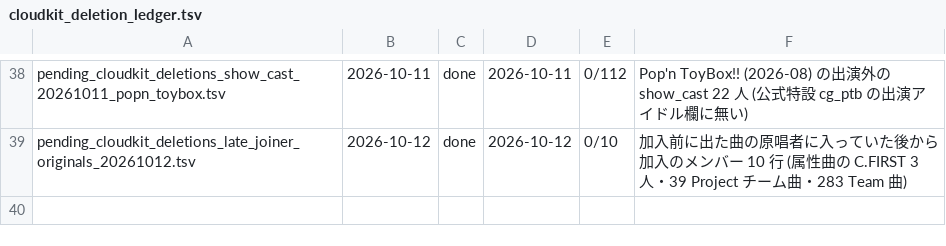
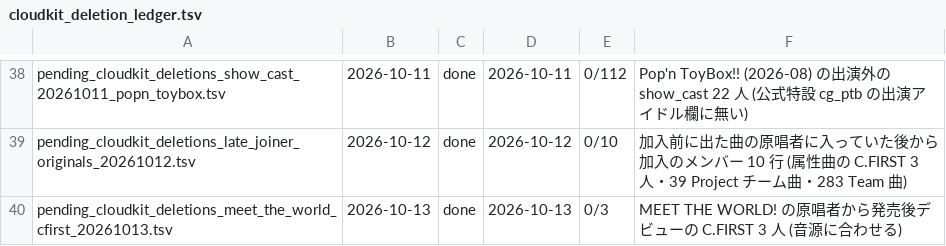
Before and after one commit to Comamoca/idol-live-db, a TSV file: tools/cloudkit_deletion_ledger.tsv, drawn as a sheet; only a part is shown, gaps mark what is left out.

```diff
--- a/tools/cloudkit_deletion_ledger.tsv
+++ b/tools/cloudkit_deletion_ledger.tsv
@@ -39 +39,2 @@ pending_cloudkit_deletions_show_cast_20261011_popn_toybox.tsv	2026-10-11	done	20
 pending_cloudkit_deletions_late_joiner_originals_20261012.tsv	2026-10-12	done	2026-10-12	0/10	加入前に出た曲の原唱者に入っていた後から加入のメンバー 10 行 (属性曲の C.FIRST 3 人・39 Project チーム曲・283 Team 曲)
+pending_cloudkit_deletions_meet_the_world_cfirst_20261013.tsv	2026-10-13	done	2026-10-13	0/3	MEET THE WORLD! の原唱者から発売後デビューの C.FIRST 3 人 (音源に合わせる)
```
Also changed, not shown: 2 other files.
